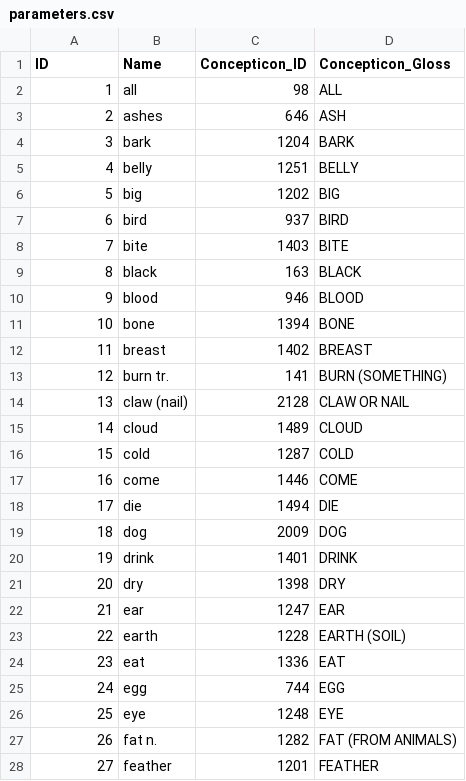
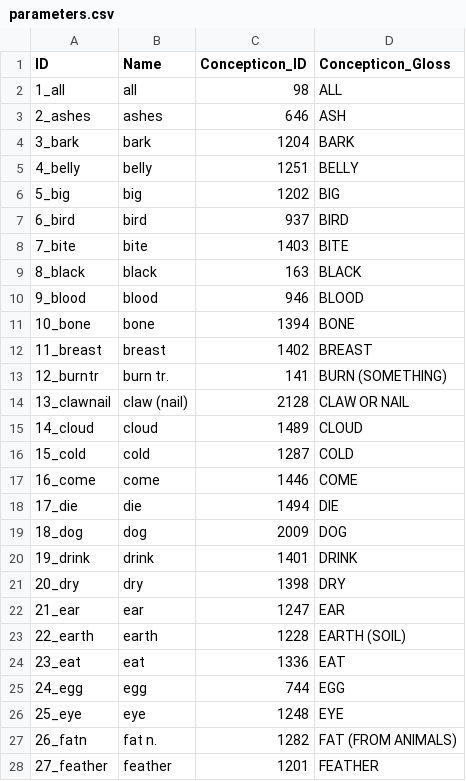
Before and after one commit to lexibank/starostinhmongmien, a CSV file: cldf/parameters.csv, drawn as a sheet; only a part is shown; the diff covers the shown part only.

```diff
--- a/cldf/parameters.csv
+++ b/cldf/parameters.csv
@@ -1,28 +1,28 @@
 ID,Name,Concepticon_ID,Concepticon_Gloss
-1,all,98,ALL
-2,ashes,646,ASH
-3,bark,1204,BARK
-4,belly,1251,BELLY
-5,big,1202,BIG
-6,bird,937,BIRD
-7,bite,1403,BITE
-8,black,163,BLACK
-9,blood,946,BLOOD
-10,bone,1394,BONE
-11,breast,1402,BREAST
-12,burn tr.,141,BURN (SOMETHING)
-13,claw (nail),2128,CLAW OR NAIL
-14,cloud,1489,CLOUD
-15,cold,1287,COLD
-16,come,1446,COME
-17,die,1494,DIE
-18,dog,2009,DOG
-19,drink,1401,DRINK
-20,dry,1398,DRY
-21,ear,1247,EAR
-22,earth,1228,EARTH (SOIL)
-23,eat,1336,EAT
-24,egg,744,EGG
-25,eye,1248,EYE
-26,fat n.,1282,FAT (FROM ANIMALS)
-27,feather,1201,FEATHER
+1_all,all,98,ALL
+2_ashes,ashes,646,ASH
+3_bark,bark,1204,BARK
+4_belly,belly,1251,BELLY
+5_big,big,1202,BIG
+6_bird,bird,937,BIRD
+7_bite,bite,1403,BITE
+8_black,black,163,BLACK
+9_blood,blood,946,BLOOD
+10_bone,bone,1394,BONE
+11_breast,breast,1402,BREAST
+12_burntr,burn tr.,141,BURN (SOMETHING)
+13_clawnail,claw (nail),2128,CLAW OR NAIL
+14_cloud,cloud,1489,CLOUD
+15_cold,cold,1287,COLD
+16_come,come,1446,COME
+17_die,die,1494,DIE
+18_dog,dog,2009,DOG
+19_drink,drink,1401,DRINK
+20_dry,dry,1398,DRY
+21_ear,ear,1247,EAR
+22_earth,earth,1228,EARTH (SOIL)
+23_eat,eat,1336,EAT
+24_egg,egg,744,EGG
+25_eye,eye,1248,EYE
+26_fatn,fat n.,1282,FAT (FROM ANIMALS)
+27_feather,feather,1201,FEATHER
```
Also changed, not shown: 83 edited cells elsewhere in this file, 12 other files.
